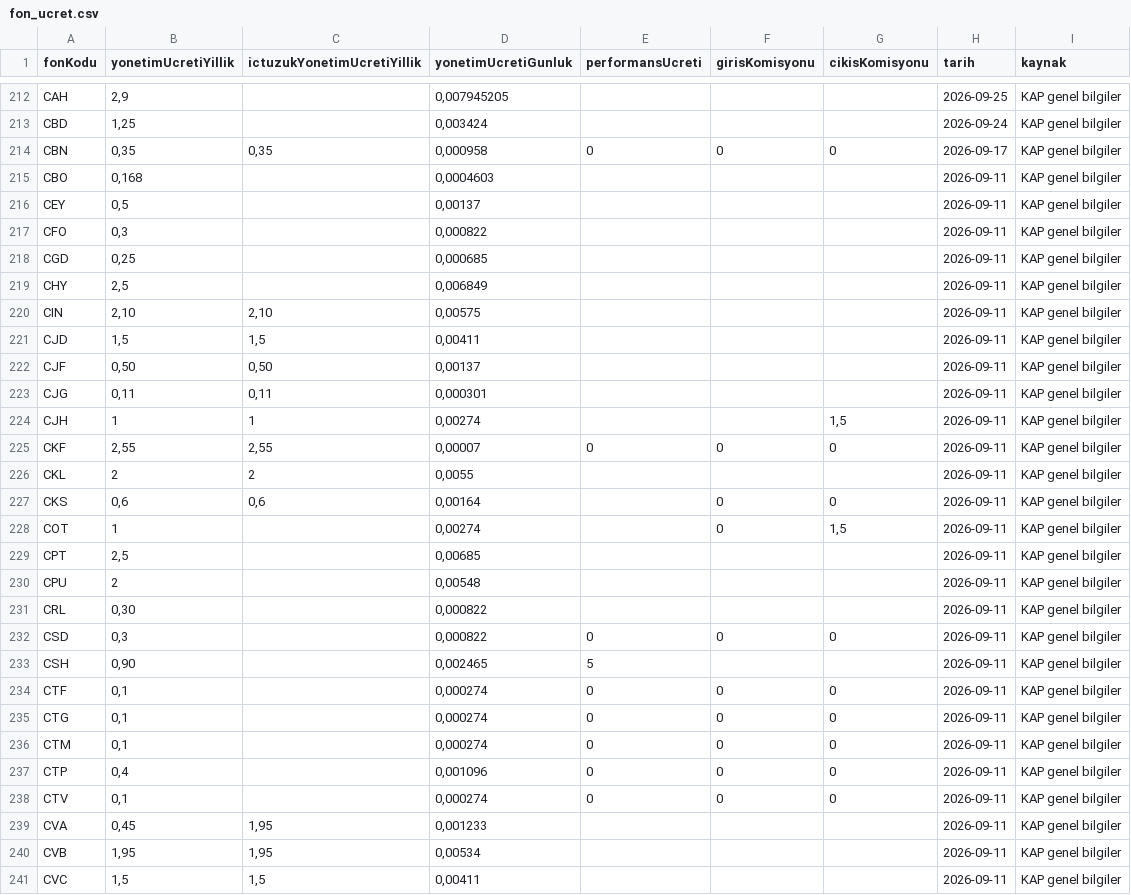
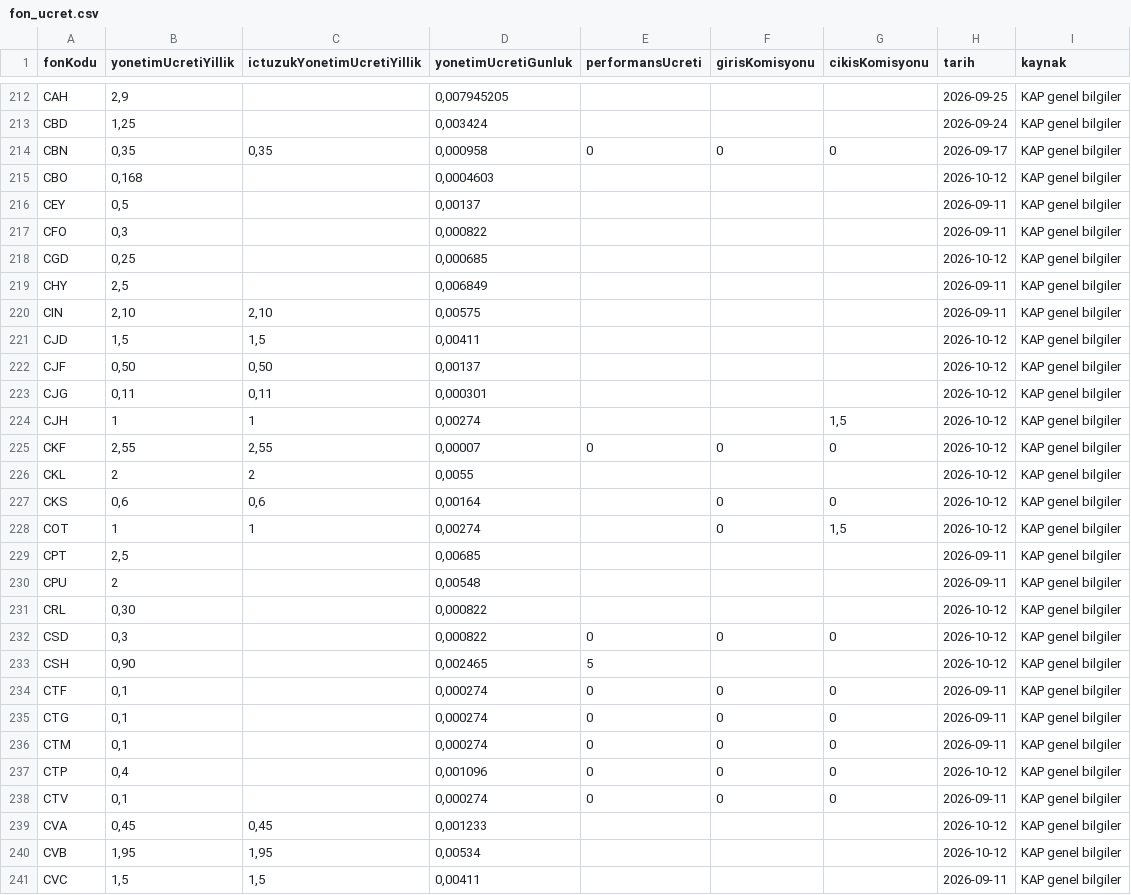
Before and after one commit to sercannnnn/fon-analiz-veri, a CSV file: veri/fon_ucret.csv, drawn as a sheet; only a part is shown, gaps mark what is left out; the diff covers the shown part only.

```diff
--- a/veri/fon_ucret.csv
+++ b/veri/fon_ucret.csv
@@ -214,21 +214,21 @@ CBD,"1,25",,"0,003424",,,,2026-09-24,KAP genel bilgiler
 CBN,"0,35","0,35","0,000958",0,0,0,2026-09-17,KAP genel bilgiler
-CBO,"0,168",,"0,0004603",,,,2026-09-11,KAP genel bilgiler
+CBO,"0,168",,"0,0004603",,,,2026-10-12,KAP genel bilgiler
 CEY,"0,5",,"0,00137",,,,2026-09-11,KAP genel bilgiler
 CFO,"0,3",,"0,000822",,,,2026-09-11,KAP genel bilgiler
-CGD,"0,25",,"0,000685",,,,2026-09-11,KAP genel bilgiler
+CGD,"0,25",,"0,000685",,,,2026-10-12,KAP genel bilgiler
 CHY,"2,5",,"0,006849",,,,2026-09-11,KAP genel bilgiler
 CIN,"2,10","2,10","0,00575",,,,2026-09-11,KAP genel bilgiler
-CJD,"1,5","1,5","0,00411",,,,2026-09-11,KAP genel bilgiler
-CJF,"0,50","0,50","0,00137",,,,2026-09-11,KAP genel bilgiler
-CJG,"0,11","0,11","0,000301",,,,2026-09-11,KAP genel bilgiler
-CJH,1,1,"0,00274",,,"1,5",2026-09-11,KAP genel bilgiler
-CKF,"2,55","2,55","0,00007",0,0,0,2026-09-11,KAP genel bilgiler
-CKL,2,2,"0,0055",,,,2026-09-11,KAP genel bilgiler
-CKS,"0,6","0,6","0,00164",,0,0,2026-09-11,KAP genel bilgiler
-COT,1,,"0,00274",,0,"1,5",2026-09-11,KAP genel bilgiler
+CJD,"1,5","1,5","0,00411",,,,2026-10-12,KAP genel bilgiler
+CJF,"0,50","0,50","0,00137",,,,2026-10-12,KAP genel bilgiler
+CJG,"0,11","0,11","0,000301",,,,2026-10-12,KAP genel bilgiler
+CJH,1,1,"0,00274",,,"1,5",2026-10-12,KAP genel bilgiler
+CKF,"2,55","2,55","0,00007",0,0,0,2026-10-12,KAP genel bilgiler
+CKL,2,2,"0,0055",,,,2026-10-12,KAP genel bilgiler
+CKS,"0,6","0,6","0,00164",,0,0,2026-10-12,KAP genel bilgiler
+COT,1,1,"0,00274",,0,"1,5",2026-10-12,KAP genel bilgiler
 CPT,"2,5",,"0,00685",,,,2026-09-11,KAP genel bilgiler
 CPU,2,,"0,00548",,,,2026-09-11,KAP genel bilgiler
-CRL,"0,30",,"0,000822",,,,2026-09-11,KAP genel bilgiler
-CSD,"0,3",,"0,000822",0,0,0,2026-09-11,KAP genel bilgiler
-CSH,"0,90",,"0,002465",5,,,2026-09-11,KAP genel bilgiler
+CRL,"0,30",,"0,000822",,,,2026-10-12,KAP genel bilgiler
+CSD,"0,3",,"0,000822",0,0,0,2026-10-12,KAP genel bilgiler
+CSH,"0,90",,"0,002465",5,,,2026-10-12,KAP genel bilgiler
 CTF,"0,1",,"0,000274",0,0,0,2026-09-11,KAP genel bilgiler
@@ -236,6 +236,6 @@ CTG,"0,1",,"0,000274",0,0,0,2026-09-11,KAP genel bilgiler
 CTM,"0,1",,"0,000274",0,0,0,2026-09-11,KAP genel bilgiler
-CTP,"0,4",,"0,001096",0,0,0,2026-09-11,KAP genel bilgiler
+CTP,"0,4",,"0,001096",0,0,0,2026-10-12,KAP genel bilgiler
 CTV,"0,1",,"0,000274",0,0,0,2026-09-11,KAP genel bilgiler
-CVA,"0,45","1,95","0,001233",,,,2026-09-11,KAP genel bilgiler
-CVB,"1,95","1,95","0,00534",,,,2026-09-11,KAP genel bilgiler
+CVA,"0,45","0,45","0,001233",,,,2026-10-12,KAP genel bilgiler
+CVB,"1,95","1,95","0,00534",,,,2026-10-12,KAP genel bilgiler
 CVC,"1,5","1,5","0,00411",,,,2026-09-11,KAP genel bilgiler
```
Also changed, not shown: 144 edited cells elsewhere in this file, 3 other files.
